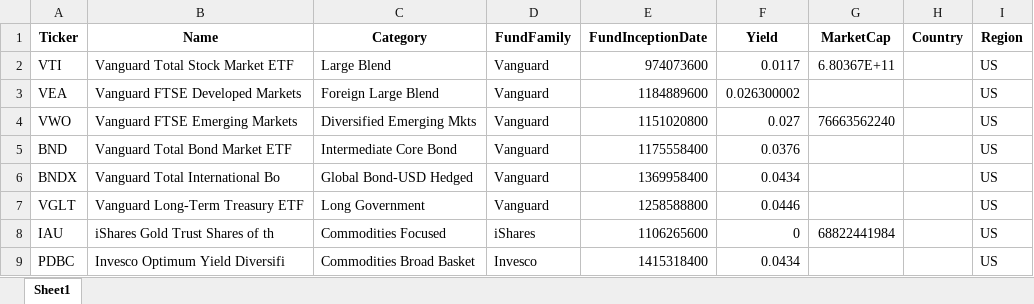
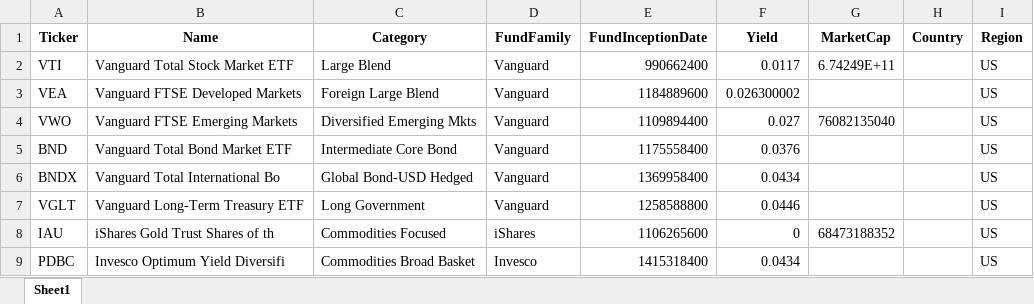
Before and after one commit to zephyr-analytics/Global-Dashboard-and-Portfolio-Tracking, an Excel workbook: Artifacts/Global Macro_etfs.xlsx, sheet Sheet1, drawn as a sheet; values as stored, in another font and other column widths than the file's, no borders; the diff names each change by its address in the sheet, - before the commit and + after, or states it on an @@ line.

```diff
--- a/Artifacts/Global Macro_etfs.xlsx (sheet Sheet1)
+++ b/Artifacts/Global Macro_etfs.xlsx (sheet Sheet1)
-E2 (FundInceptionDate): 974073600
+E2 (FundInceptionDate): 990662400
-G2 (MarketCap): 6.80367E+11
+G2 (MarketCap): 6.74249E+11
-E4 (FundInceptionDate): 1151020800
+E4 (FundInceptionDate): 1109894400
-G4 (MarketCap): 76663562240
+G4 (MarketCap): 76082135040
-G8 (MarketCap): 68822441984
+G8 (MarketCap): 68473188352
```
Also changed, not shown: Artifacts/World Large Stocks_stocks.xlsx, Artifacts/World Mid Stocks_stocks.xlsx, 12 other files.
